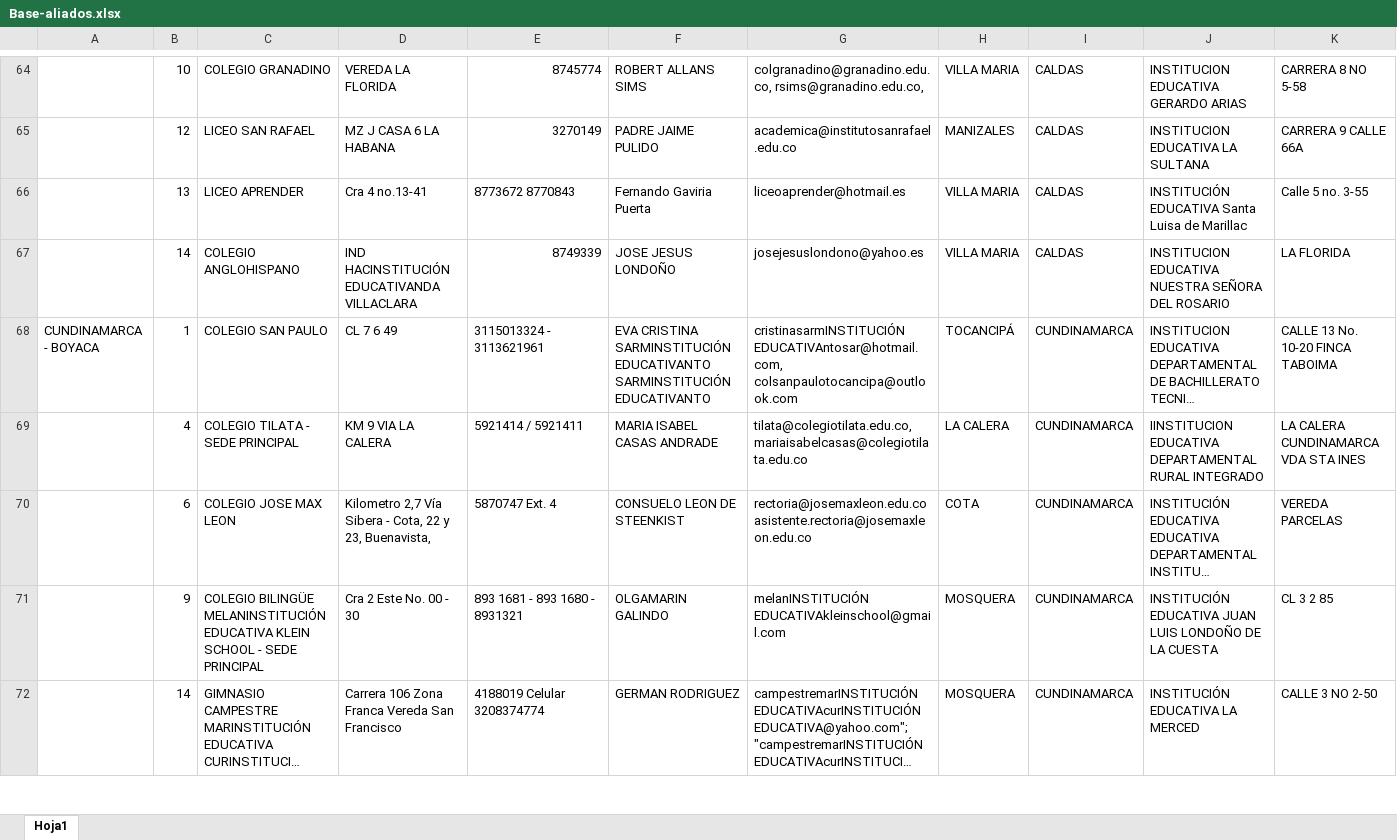
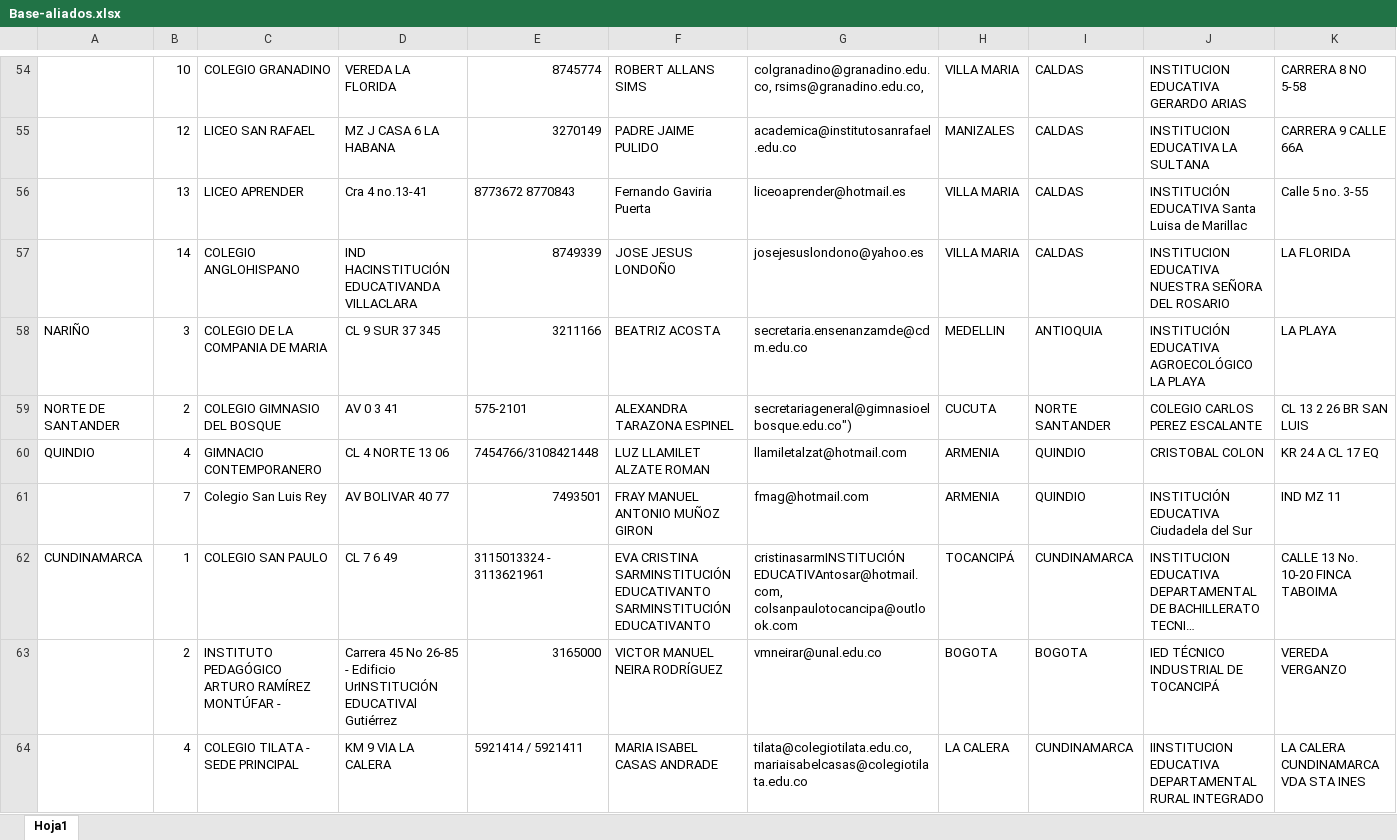
Before and after one commit to cier-centro/edu-aliados, an Excel workbook: service/Resources/Base-aliados.xlsx, sheet Hoja1, drawn as a sheet; only a part is shown, gaps mark what is left out; the shorter side is filled out with more unchanged rows; long unchanged cells end in …; values as stored, in another font and other column widths than the file's, no cell formats; addresses are those after the commit; rows hold the shown columns only; the diff covers the shown part only; the diff names each change by its address in the sheet, - before the commit and + after, or states it on an @@ line.

```diff
--- a/service/Resources/Base-aliados.xlsx (sheet Hoja1)
+++ b/service/Resources/Base-aliados.xlsx (sheet Hoja1)
+row 58: NARIÑO | 3 | COLEGIO DE LA COMPANIA DE MARIA | CL 9 SUR 37 345 | 3211166 | BEATRIZ ACOSTA | secretaria.ensenanzamde@cdm.edu.co | MEDELLIN | ANTIOQUIA | INSTITUCIÓN EDUCATIVA AGROECOLÓGICO LA PLAYA | LA PLAYA
+row 59: NORTE DE SANTANDER | 2 | COLEGIO GIMNASIO DEL BOSQUE | AV 0 3 41 | 575-2101 | ALEXANDRA TARAZONA ESPINEL | secretariageneral@gimnasioelbosque.edu.co") | CUCUTA | NORTE SANTANDER | COLEGIO CARLOS PEREZ ESCALANTE | CL 13 2 26 BR SAN LUIS
+row 60: QUINDIO | 4 | GIMNACIO CONTEMPORANERO | CL 4 NORTE 13 06 | 7454766/3108421448 | LUZ LLAMILET ALZATE ROMAN | llamiletalzat@hotmail.com | ARMENIA | QUINDIO | CRISTOBAL COLON | KR 24 A CL 17 EQ
+row 61:  | 7 | Colegio San Luis Rey | AV BOLIVAR 40 77 | 7493501 | FRAY MANUEL ANTONIO MUÑOZ GIRON | fmag@hotmail.com | ARMENIA | QUINDIO | INSTITUCIÓN EDUCATIVA Ciudadela del Sur | IND MZ 11
-A62: CUNDINAMARCA - BOYACA
+A62: CUNDINAMARCA
+row 63:  | 2 | INSTITUTO PEDAGÓGICO ARTURO RAMÍREZ MONTÚFAR - | Carrera 45 No 26-85 - Edificio UrINSTITUCIÓN EDUCATIVAl Gutiérrez | 3165000 | VICTOR MANUEL NEIRA RODRÍGUEZ | vmneirar@unal.edu.co | BOGOTA | BOGOTA | IED TÉCNICO INDUSTRIAL DE TOCANCIPÁ | VEREDA VERGANZO
```
Also changed, not shown: 9 added rows, 15 removed rows, 10 moved rows and 10 edited cells elsewhere in this sheet, cell formats, 3 other files.
